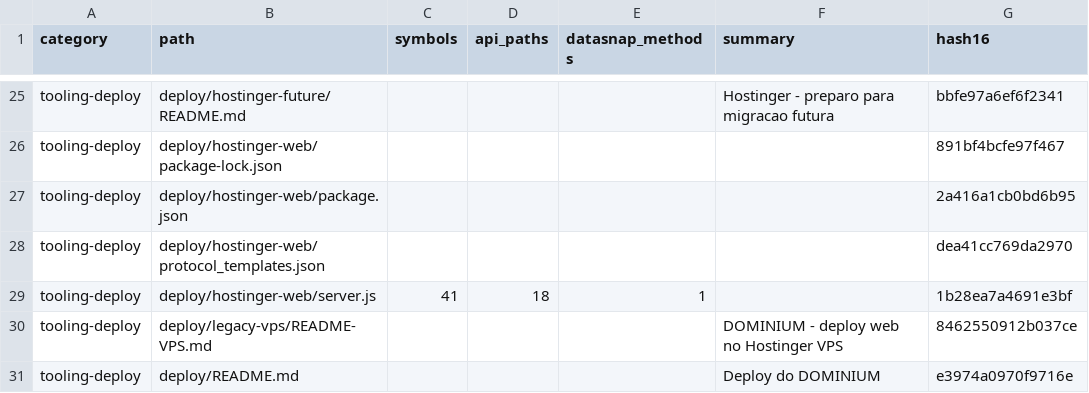
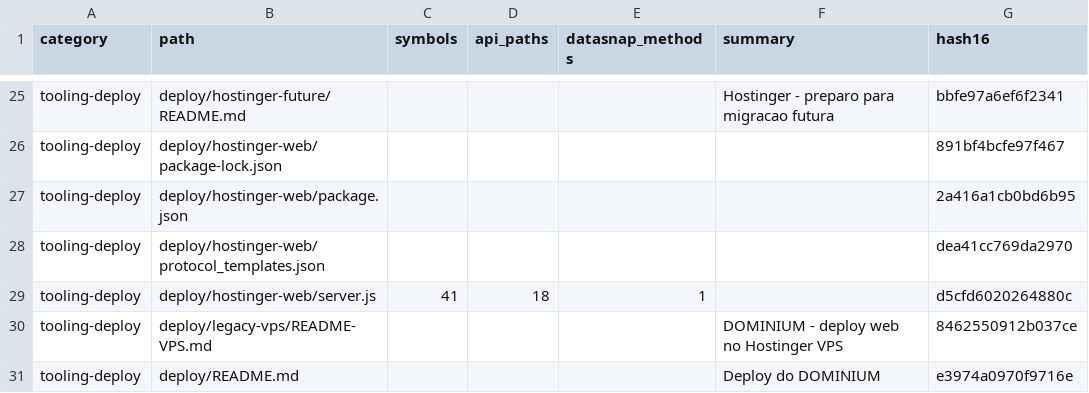
Before and after one commit to clarotechnet/dominium, a TSV file: .dominium/file-index.tsv, drawn as a sheet; only a part is shown, gaps mark what is left out.

```diff
--- a/.dominium/file-index.tsv
+++ b/.dominium/file-index.tsv
@@ -28,3 +28,3 @@ tooling-deploy	deploy/hostinger-web/package.json					2a416a1cb0bd6b95
 tooling-deploy	deploy/hostinger-web/protocol_templates.json					dea41cc769da2970
-tooling-deploy	deploy/hostinger-web/server.js	41	18	1		1b28ea7a4691e3bf
+tooling-deploy	deploy/hostinger-web/server.js	41	18	1		d5cfd6020264880c
 tooling-deploy	deploy/legacy-vps/README-VPS.md				DOMINIUM - deploy web no Hostinger VPS	8462550912b037ce
```
Also changed, not shown: .dominium/symbol-index.tsv, 3 other files.
